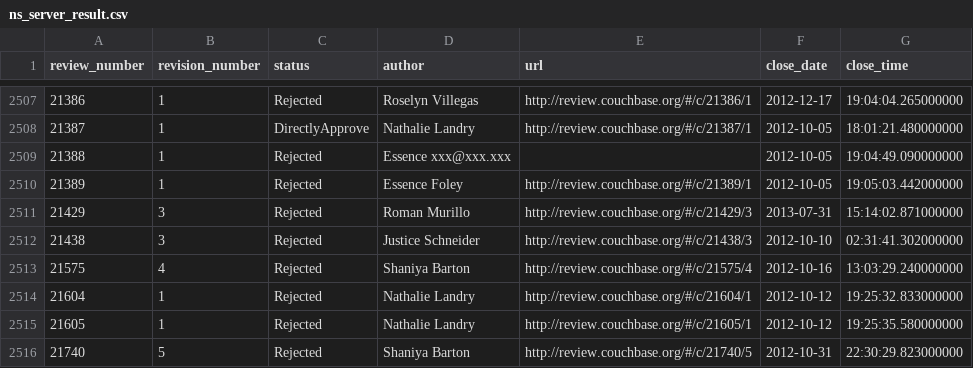
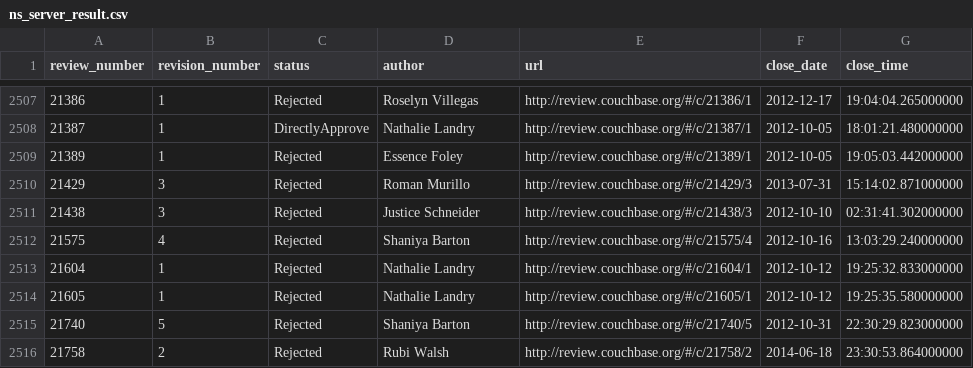
Before and after one commit to ZhimaoLin/direct-approval-rate-and-release-deadline, a CSV file: step1/step1_results/ns_server_result.csv, drawn as a sheet; only a part is shown, gaps mark what is left out; the shorter side is filled out with more unchanged rows; the diff names each change by its address in the sheet, - before the commit and + after, or states it on an @@ line.

Commit message:
Update ns_server_result.csv

```diff
--- a/step1/step1_results/ns_server_result.csv
+++ b/step1/step1_results/ns_server_result.csv
-row 2509: 21388 | 1 | Rejected | Essence xxx@xxx.xxx |  | 2012-10-05 | 19:04:49.090000000
```
